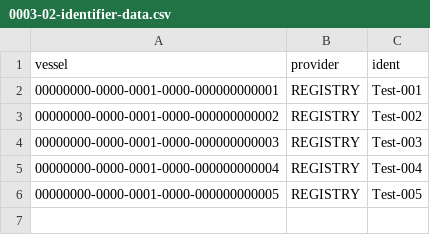
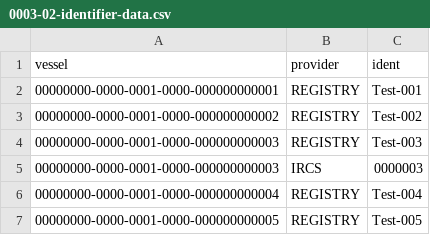
Before and after one commit to caveman-frak/java-marine-sample, a CSV file: src/main/resources/config/liquibase/v1/data/0003-02-identifier-data.csv, drawn as a sheet.

Commit message:
add vessel queries by identity

```diff
--- a/src/main/resources/config/liquibase/v1/data/0003-02-identifier-data.csv
+++ b/src/main/resources/config/liquibase/v1/data/0003-02-identifier-data.csv
@@ -4,2 +4,3 @@ vessel,provider,ident
 00000000-0000-0001-0000-000000000003,REGISTRY,Test-003
+00000000-0000-0001-0000-000000000003,IRCS,0000003
 00000000-0000-0001-0000-000000000004,REGISTRY,Test-004
```
Also changed, not shown: 3 other files.
